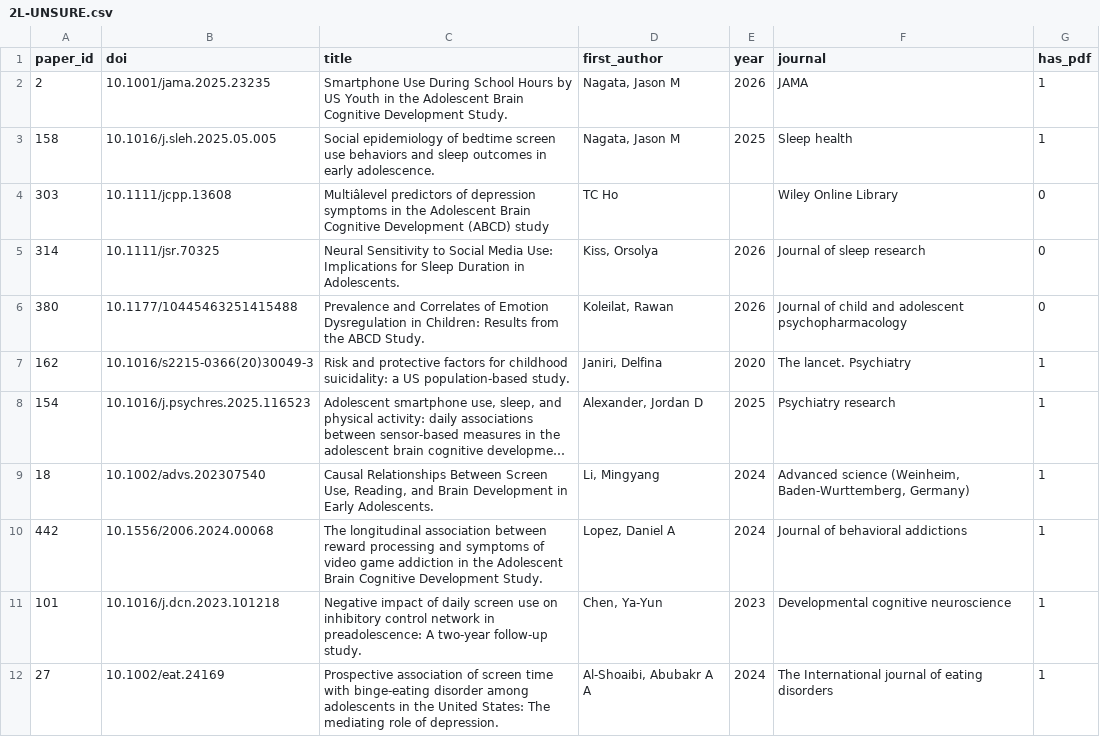
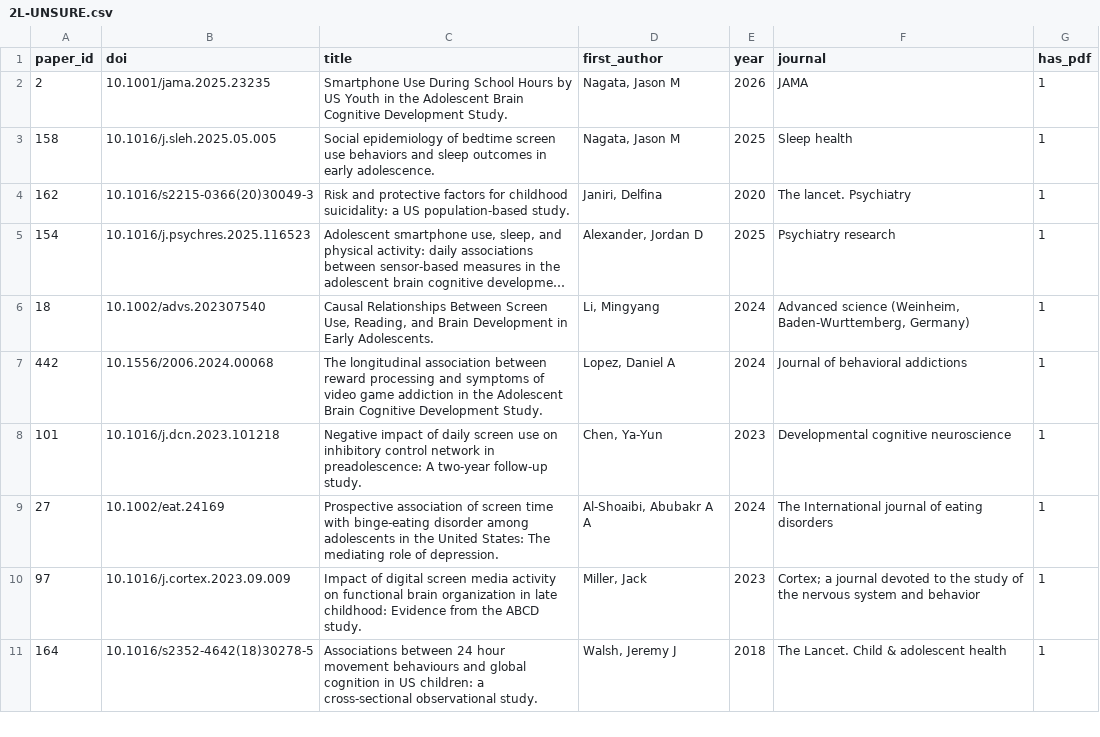
Before and after one commit to dzweben/ABCD-screen-media-review, a CSV file: 02-L2/2L-UNSURE.csv, drawn as a sheet; only a part is shown; the shorter side is filled out with more unchanged rows; long unchanged cells end in …; the diff names each change by its address in the sheet, - before the commit and + after, or states it on an @@ line.

Commit message:
Reclassify no-PDF UNSURE → NA_FOR_NOW; update slim files

```diff
--- a/02-L2/2L-UNSURE.csv
+++ b/02-L2/2L-UNSURE.csv
-row 4: 303 | 10.1111/jcpp.13608 | Multiâlevel predictors of depression symptoms in the Adolescent Brain Cognitive Development (ABCD) study | TC Ho |  | Wiley Online Library | 0
-row 5: 314 | 10.1111/jsr.70325 | Neural Sensitivity to Social Media Use: Implications for Sleep Duration in Adolescents. | Kiss, Orsolya | 2026 | Journal of sleep research | 0
-row 6: 380 | 10.1177/10445463251415488 | Prevalence and Correlates of Emotion Dysregulation in Children: Results from the ABCD Study. | Koleilat, Rawan | 2026 | Journal of child and adolescent psychopharmacology | 0
```
Also changed, not shown: 02-L2/2L-scoring.csv, 1 other file.
